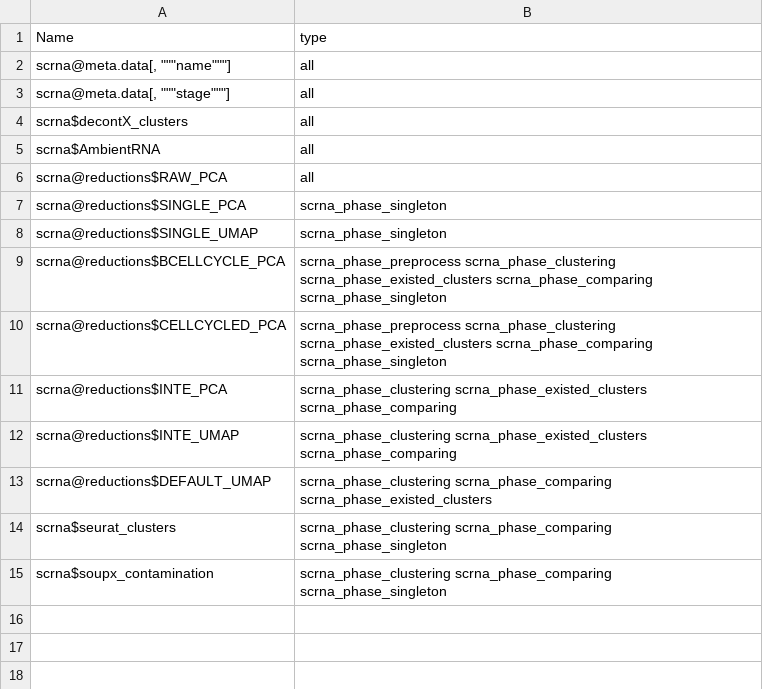
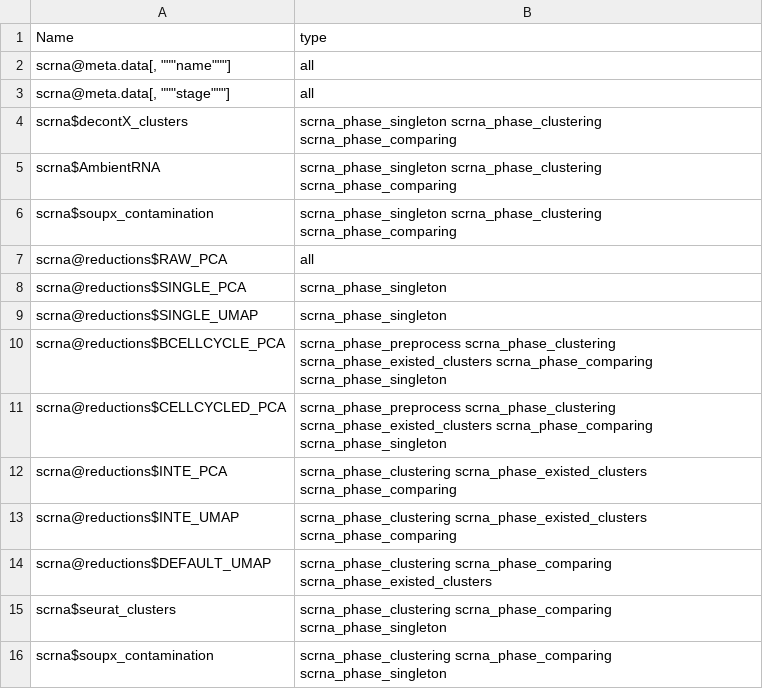
Before and after one commit to CostaLab/scrna_seurat_pipeline, a CSV file: static/SlotsAttributes.csv, drawn as a sheet.

Commit message:
Update SlotsAttributes.csv

```diff
--- a/static/SlotsAttributes.csv
+++ b/static/SlotsAttributes.csv
@@ -3,4 +3,5 @@ scrna@meta.data[, """name"""];all
 scrna@meta.data[, """stage"""];all
-scrna$decontX_clusters;all
-scrna$AmbientRNA;all
+scrna$decontX_clusters;scrna_phase_singleton scrna_phase_clustering scrna_phase_comparing
+scrna$AmbientRNA;scrna_phase_singleton scrna_phase_clustering scrna_phase_comparing
+scrna$soupx_contamination;scrna_phase_singleton scrna_phase_clustering scrna_phase_comparing
 scrna@reductions$RAW_PCA;all
```
